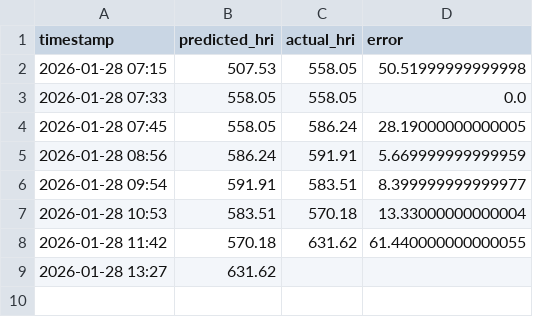
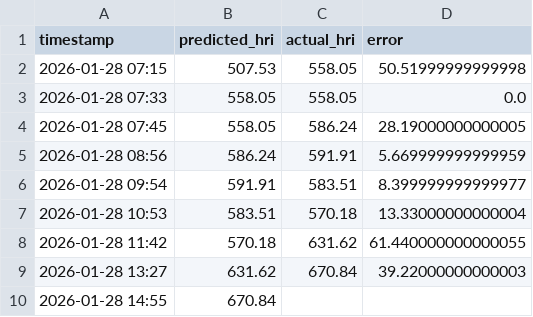
Before and after one commit to Sims9218/Automated-Public-Health-Insight-Engine, a CSV file: data/performance_log.csv, drawn as a sheet.

```diff
--- a/data/performance_log.csv
+++ b/data/performance_log.csv
@@ -8,2 +8,3 @@ timestamp,predicted_hri,actual_hri,error
 2026-01-28 11:42,570.18,631.62,61.440000000000055
-2026-01-28 13:27,631.62,,
+2026-01-28 13:27,631.62,670.84,39.22000000000003
+2026-01-28 14:55,670.84,,
```
Also changed, not shown: data/pollution_history.csv.
